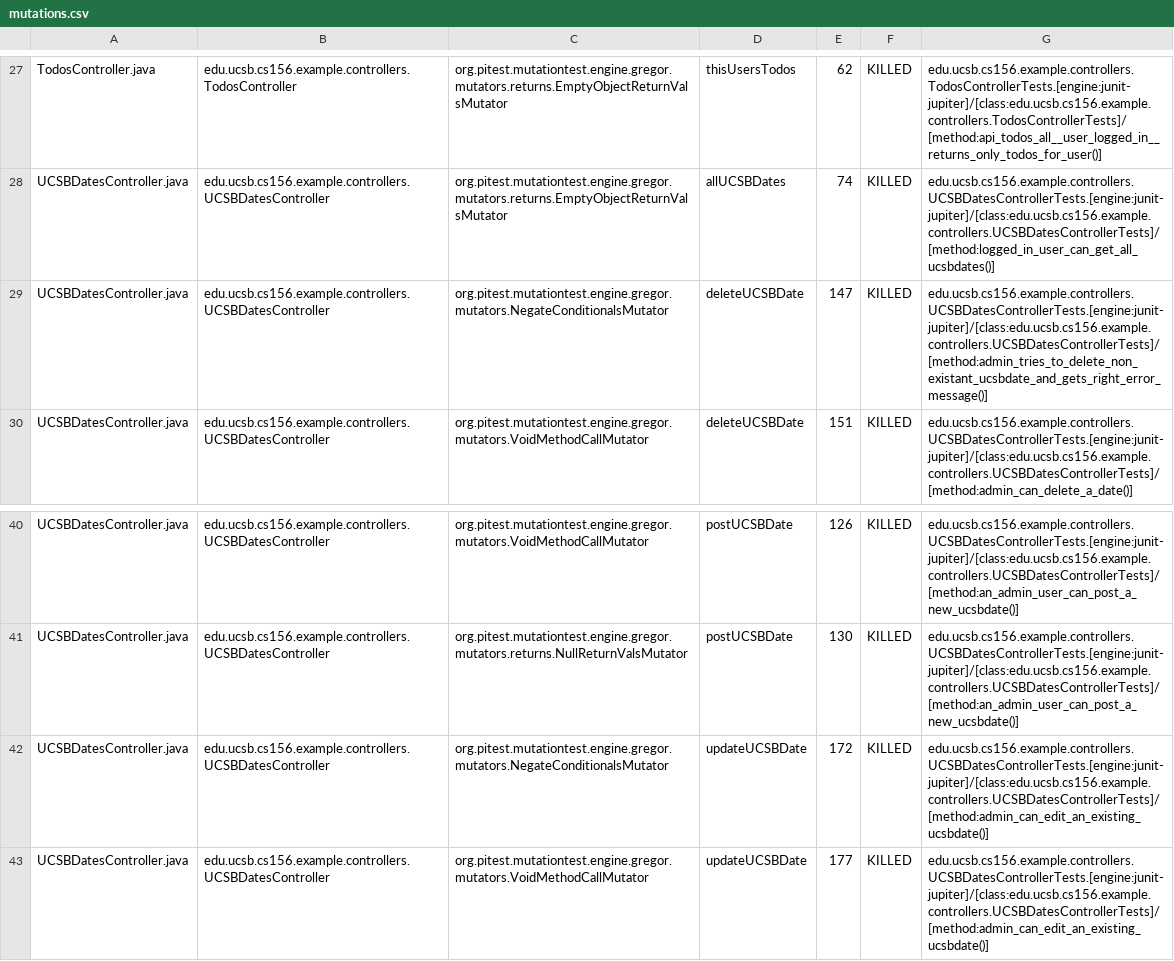
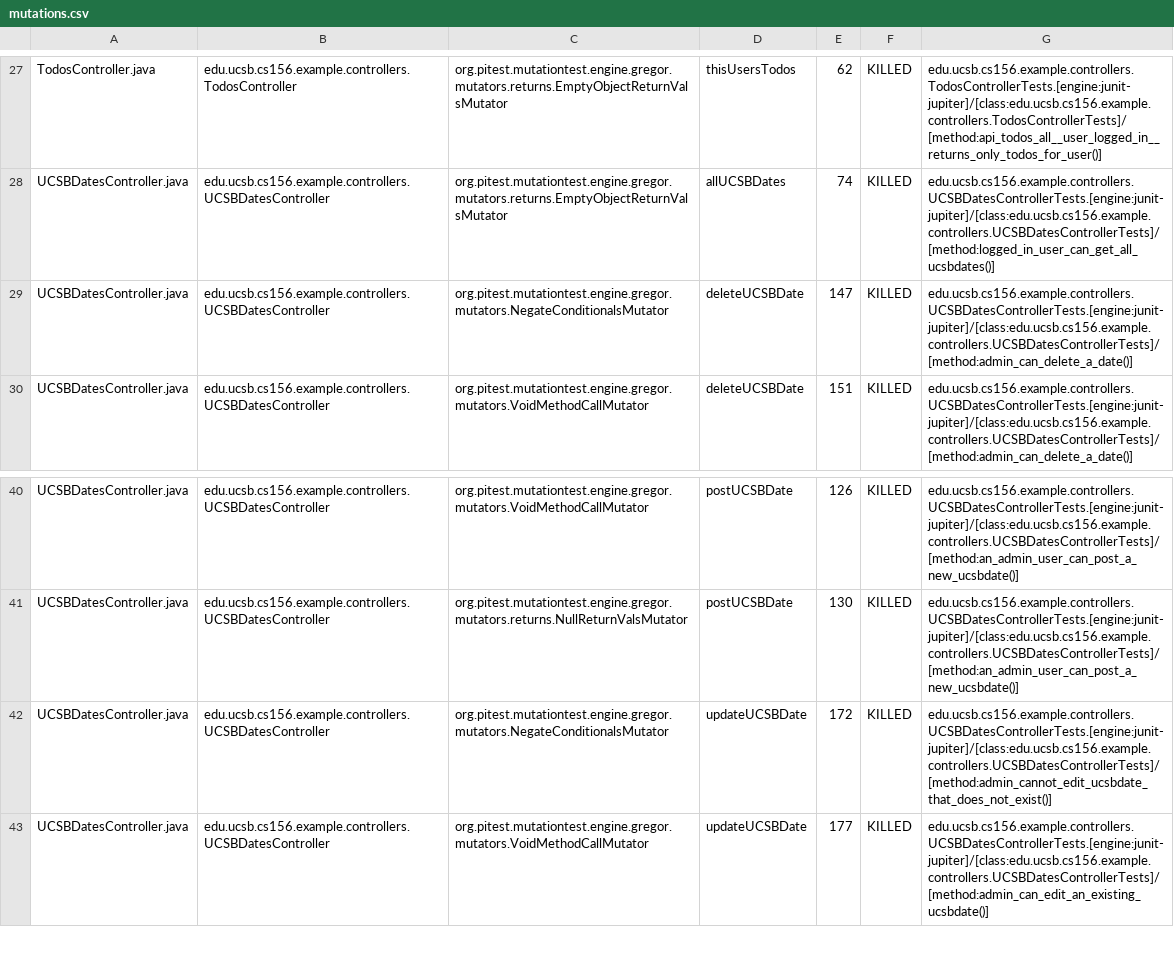
Before and after one commit to ucsb-cs156-s26/jpa03-ArjunLovesCoding, a CSV file: pitest/mutations.csv, drawn as a sheet; only a part is shown, gaps mark what is left out.

Commit message:
Deploying to gh-pages from @ ucsb-cs156-s26/jpa03-ArjunLovesCoding@8d8e9352cfd408809e6ef47a0becd2a9594a2e38 🚀

```diff
--- a/pitest/mutations.csv
+++ b/pitest/mutations.csv
@@ -28,3 +28,3 @@ TodosController.java,edu.ucsb.cs156.example.controllers.TodosController,org.pite
 UCSBDatesController.java,edu.ucsb.cs156.example.controllers.UCSBDatesController,org.pitest.mutationtest.engine.gregor.mutators.returns.EmptyObjectReturnValsMutator,allUCSBDates,74,KILLED,edu.ucsb.cs156.example.controllers.UCSBDatesControllerTests.[engine:junit-jupiter]/[class:edu.ucsb.cs156.example.controllers.UCSBDatesControllerTests]/[method:logged_in_user_can_get_all_ucsbdates()]
-UCSBDatesController.java,edu.ucsb.cs156.example.controllers.UCSBDatesController,org.pitest.mutationtest.engine.gregor.mutators.NegateConditionalsMutator,deleteUCSBDate,147,KILLED,edu.ucsb.cs156.example.controllers.UCSBDatesControllerTests.[engine:junit-jupiter]/[class:edu.ucsb.cs156.example.controllers.UCSBDatesControllerTests]/[method:admin_tries_to_delete_non_existant_ucsbdate_and_gets_right_error_message()]
+UCSBDatesController.java,edu.ucsb.cs156.example.controllers.UCSBDatesController,org.pitest.mutationtest.engine.gregor.mutators.NegateConditionalsMutator,deleteUCSBDate,147,KILLED,edu.ucsb.cs156.example.controllers.UCSBDatesControllerTests.[engine:junit-jupiter]/[class:edu.ucsb.cs156.example.controllers.UCSBDatesControllerTests]/[method:admin_can_delete_a_date()]
 UCSBDatesController.java,edu.ucsb.cs156.example.controllers.UCSBDatesController,org.pitest.mutationtest.engine.gregor.mutators.VoidMethodCallMutator,deleteUCSBDate,151,KILLED,edu.ucsb.cs156.example.controllers.UCSBDatesControllerTests.[engine:junit-jupiter]/[class:edu.ucsb.cs156.example.controllers.UCSBDatesControllerTests]/[method:admin_can_delete_a_date()]
@@ -41,3 +41,3 @@ UCSBDatesController.java,edu.ucsb.cs156.example.controllers.UCSBDatesController,
 UCSBDatesController.java,edu.ucsb.cs156.example.controllers.UCSBDatesController,org.pitest.mutationtest.engine.gregor.mutators.returns.NullReturnValsMutator,postUCSBDate,130,KILLED,edu.ucsb.cs156.example.controllers.UCSBDatesControllerTests.[engine:junit-jupiter]/[class:edu.ucsb.cs156.example.controllers.UCSBDatesControllerTests]/[method:an_admin_user_can_post_a_new_ucsbdate()]
-UCSBDatesController.java,edu.ucsb.cs156.example.controllers.UCSBDatesController,org.pitest.mutationtest.engine.gregor.mutators.NegateConditionalsMutator,updateUCSBDate,172,KILLED,edu.ucsb.cs156.example.controllers.UCSBDatesControllerTests.[engine:junit-jupiter]/[class:edu.ucsb.cs156.example.controllers.UCSBDatesControllerTests]/[method:admin_can_edit_an_existing_ucsbdate()]
+UCSBDatesController.java,edu.ucsb.cs156.example.controllers.UCSBDatesController,org.pitest.mutationtest.engine.gregor.mutators.NegateConditionalsMutator,updateUCSBDate,172,KILLED,edu.ucsb.cs156.example.controllers.UCSBDatesControllerTests.[engine:junit-jupiter]/[class:edu.ucsb.cs156.example.controllers.UCSBDatesControllerTests]/[method:admin_cannot_edit_ucsbdate_that_does_not_exist()]
 UCSBDatesController.java,edu.ucsb.cs156.example.controllers.UCSBDatesController,org.pitest.mutationtest.engine.gregor.mutators.VoidMethodCallMutator,updateUCSBDate,177,KILLED,edu.ucsb.cs156.example.controllers.UCSBDatesControllerTests.[engine:junit-jupiter]/[class:edu.ucsb.cs156.example.controllers.UCSBDatesControllerTests]/[method:admin_can_edit_an_existing_ucsbdate()]
```
Also changed, not shown: 11 other files.
